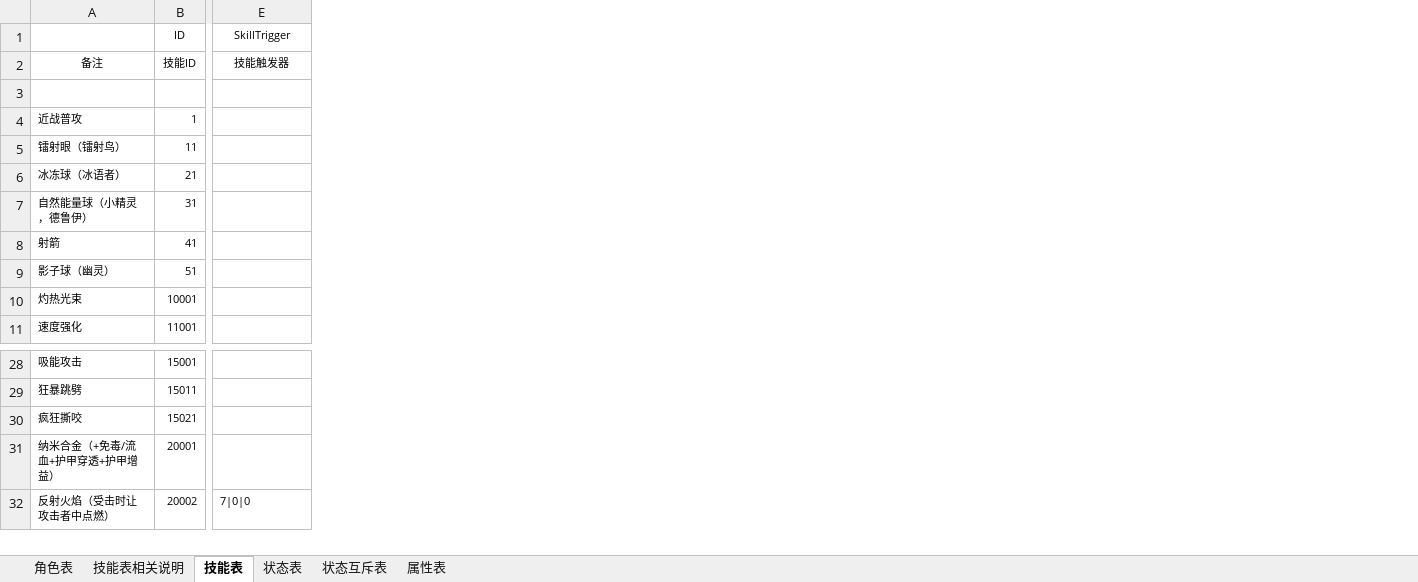
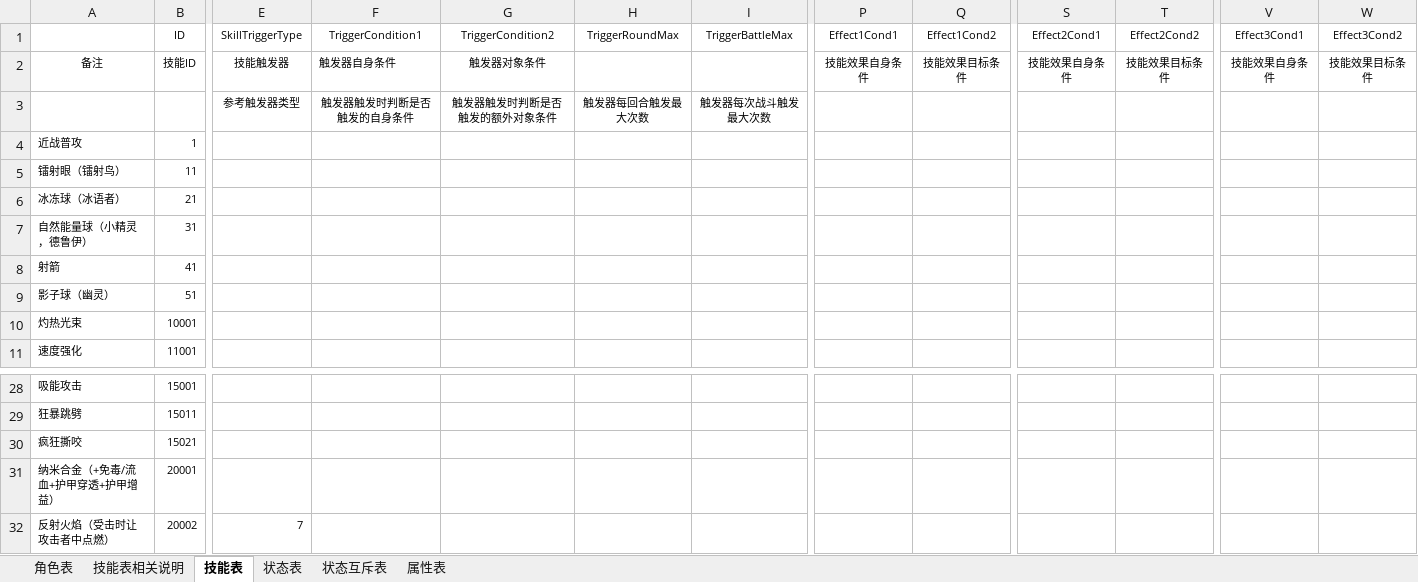
Before and after one commit to jmy1604/wjxz_server, an Excel workbook: 数据总表以及说明.xlsx, sheet 技能表, drawn as a sheet; only a part is shown, gaps mark what is left out; values as stored, in another font and other column widths than the file's, no borders; the diff names each change by its address in the sheet, - before the commit and + after, or states it on an @@ line.

```diff
--- a/数据总表以及说明.xlsx (sheet 技能表)
+++ b/数据总表以及说明.xlsx (sheet 技能表)
+column F (TriggerCondition1), rows 2-3: 触发器自身条件 | 触发器触发时判断是否触发的自身条件
+column G (TriggerCondition2), rows 2-3: 触发器对象条件 | 触发器触发时判断是否触发的额外对象条件
+column H (TriggerRoundMax), row 3: 触发器每回合触发最大次数
+column I (TriggerBattleMax), row 3: 触发器每次战斗触发最大次数
+column P (Effect1Cond1), row 2: 技能效果自身条件
+column Q (Effect1Cond2), row 2: 技能效果目标条件
+column S (Effect2Cond1), row 2: 技能效果自身条件
+column T (Effect2Cond2), row 2: 技能效果目标条件
+column V (Effect3Cond1), row 2: 技能效果自身条件
+column W (Effect3Cond2), row 2: 技能效果目标条件
-E1: SkillTrigger
+E1: SkillTriggerType
-E3 (SkillTriggerType): (empty)
+E3 (SkillTriggerType): 参考触发器类型
-E32 (SkillTriggerType): 7|0|0
+E32 (SkillTriggerType): 7
```
Also changed, not shown: sheet 技能表相关说明, 13 other files.
